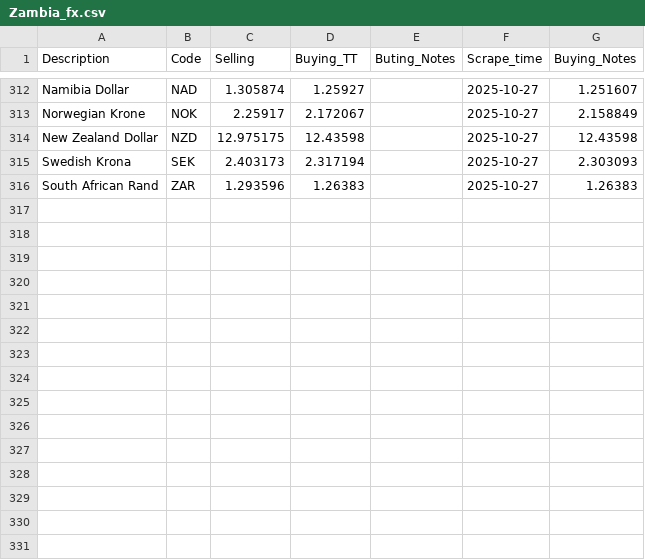
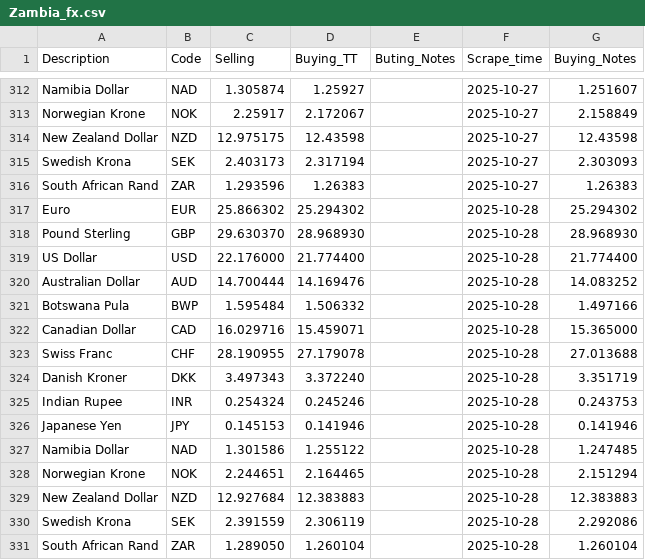
Before and after one commit to Imr-u/Zambia_fx, a CSV file: Zambia_fx.csv, drawn as a sheet; only a part is shown, gaps mark what is left out.

```diff
--- a/Zambia_fx.csv
+++ b/Zambia_fx.csv
@@ -316 +316,16 @@ Swedish Krona,SEK,2.403173,2.317194,,2025-10-27,2.303093
 South African Rand,ZAR,1.293596,1.26383,,2025-10-27,1.26383
+Euro,EUR,25.866302,25.294302,,2025-10-28,25.294302
+Pound Sterling,GBP,29.630370,28.968930,,2025-10-28,28.968930
+US Dollar,USD,22.176000,21.774400,,2025-10-28,21.774400
+Australian Dollar,AUD,14.700444,14.169476,,2025-10-28,14.083252
+Botswana Pula,BWP,1.595484,1.506332,,2025-10-28,1.497166
+Canadian Dollar,CAD,16.029716,15.459071,,2025-10-28,15.365000
+Swiss Franc,CHF,28.190955,27.179078,,2025-10-28,27.013688
+Danish Kroner,DKK,3.497343,3.372240,,2025-10-28,3.351719
+Indian Rupee,INR,0.254324,0.245246,,2025-10-28,0.243753
+Japanese Yen,JPY,0.145153,0.141946,,2025-10-28,0.141946
+Namibia Dollar,NAD,1.301586,1.255122,,2025-10-28,1.247485
+Norwegian Krone,NOK,2.244651,2.164465,,2025-10-28,2.151294
+New Zealand Dollar,NZD,12.927684,12.383883,,2025-10-28,12.383883
+Swedish Krona,SEK,2.391559,2.306119,,2025-10-28,2.292086
+South African Rand,ZAR,1.289050,1.260104,,2025-10-28,1.260104
```
